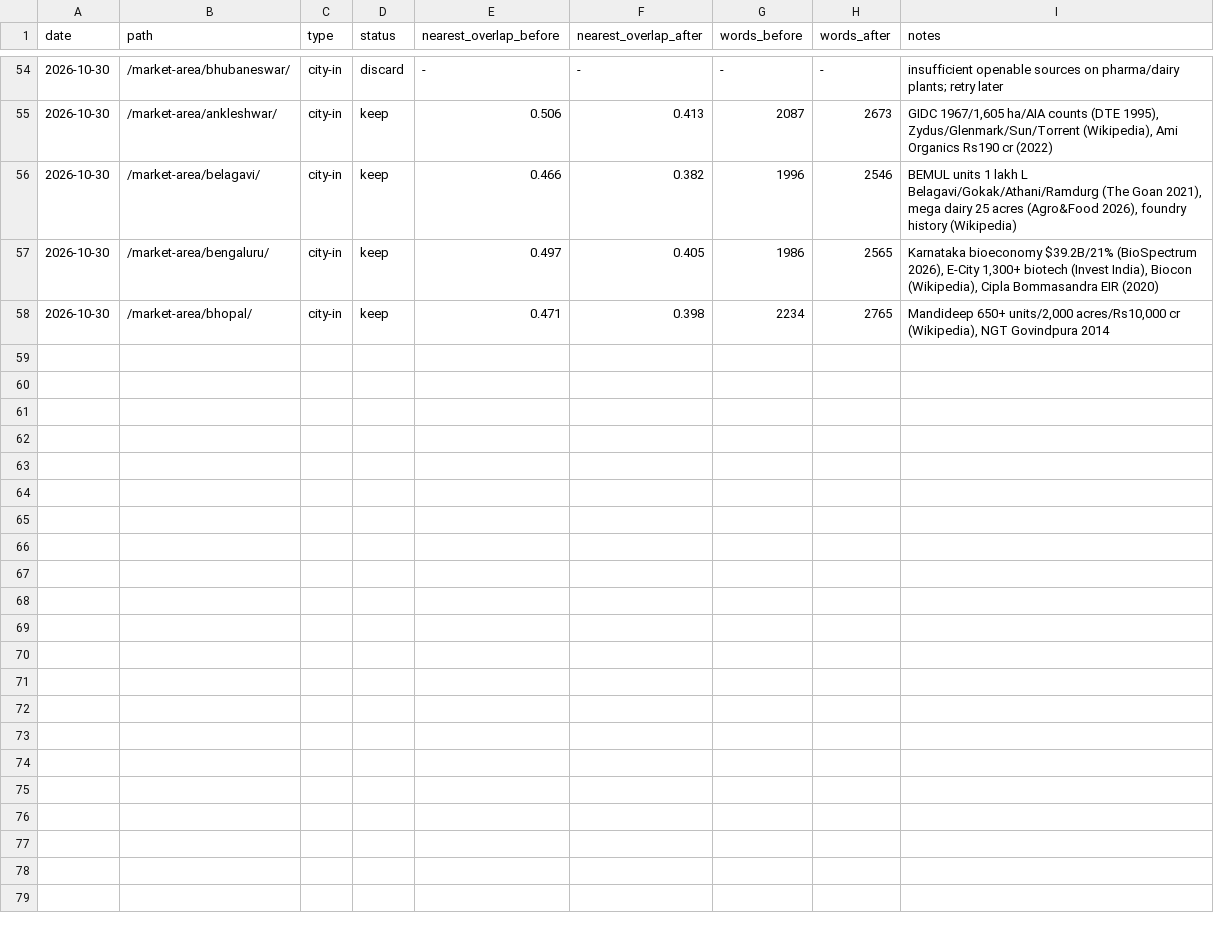
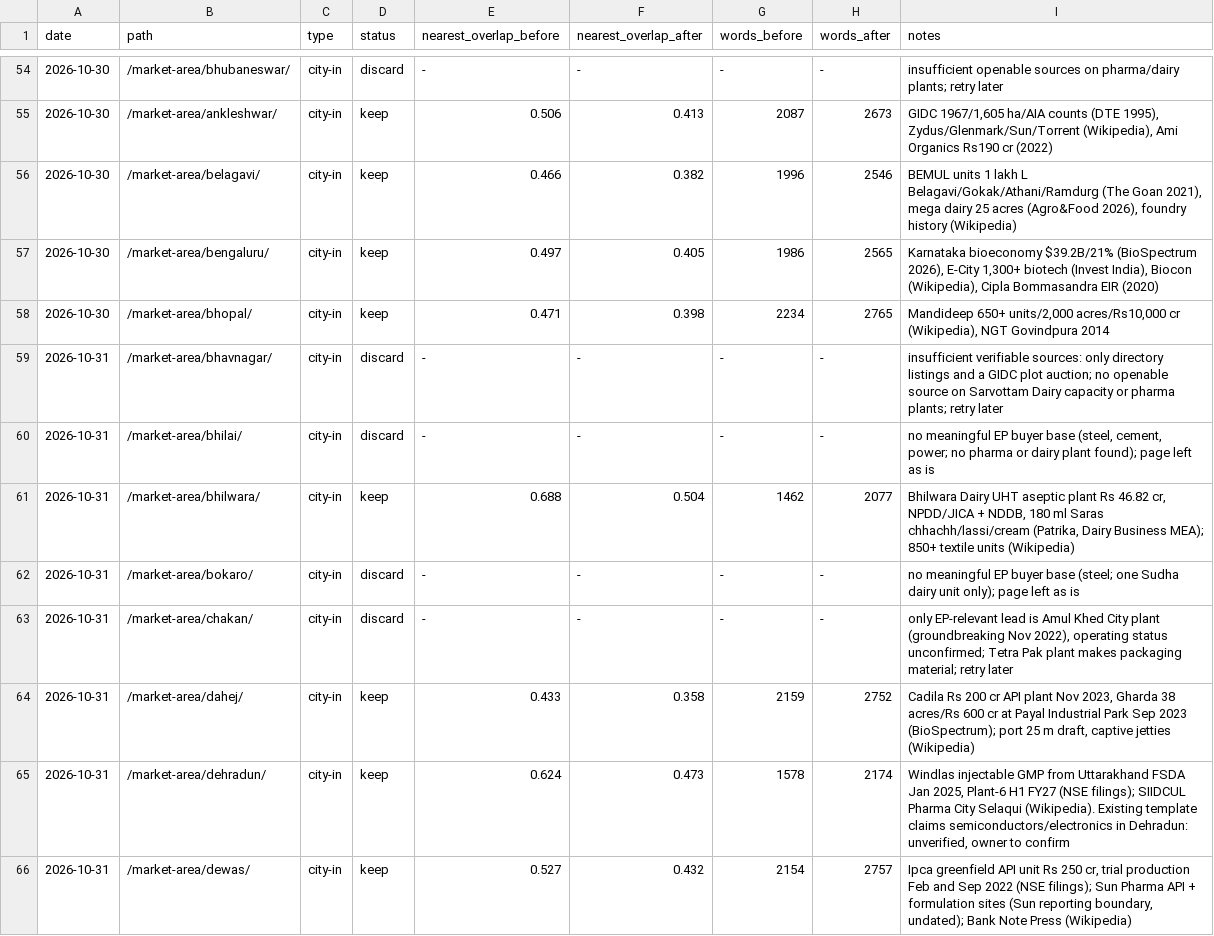
Before and after one commit to errorr990551-svg/sakshi-fr, a TSV file: seo-autoresearch/results.tsv, drawn as a sheet; only a part is shown, gaps mark what is left out; the diff names each change by its address in the sheet, - before the commit and + after, or states it on an @@ line.

```diff
--- a/seo-autoresearch/results.tsv
+++ b/seo-autoresearch/results.tsv
+row 59: 2026-10-31 | /market-area/bhavnagar/ | city-in | discard | - | - | - | - | insufficient verifiable sources: only directory listings and a GIDC plot auction; no openable source on Sarvottam Dairy capacity or pharma plants; retry later
+row 60: 2026-10-31 | /market-area/bhilai/ | city-in | discard | - | - | - | - | no meaningful EP buyer base (steel, cement, power; no pharma or dairy plant found); page left as is
+row 61: 2026-10-31 | /market-area/bhilwara/ | city-in | keep | 0.688 | 0.504 | 1462 | 2077 | Bhilwara Dairy UHT aseptic plant Rs 46.82 cr, NPDD/JICA + NDDB, 180 ml Saras chhachh/lassi/cream (Patrika, Dairy Business MEA); 850+ textile units (Wikipedia)
+row 62: 2026-10-31 | /market-area/bokaro/ | city-in | discard | - | - | - | - | no meaningful EP buyer base (steel; one Sudha dairy unit only); page left as is
+row 63: 2026-10-31 | /market-area/chakan/ | city-in | discard | - | - | - | - | only EP-relevant lead is Amul Khed City plant (groundbreaking Nov 2022), operating status unconfirmed; Tetra Pak plant makes packaging material; retry later
+row 64: 2026-10-31 | /market-area/dahej/ | city-in | keep | 0.433 | 0.358 | 2159 | 2752 | Cadila Rs 200 cr API plant Nov 2023, Gharda 38 acres/Rs 600 cr at Payal Industrial Park Sep 2023 (BioSpectrum); port 25 m draft, captive jetties (Wikipedia)
+row 65: 2026-10-31 | /market-area/dehradun/ | city-in | keep | 0.624 | 0.473 | 1578 | 2174 | Windlas injectable GMP from Uttarakhand FSDA Jan 2025, Plant-6 H1 FY27 (NSE filings); SIIDCUL Pharma City Selaqui (Wikipedia). Existing template claims semiconductors/electronics in Dehradun: unverified, owner to confirm
+row 66: 2026-10-31 | /market-area/dewas/ | city-in | keep | 0.527 | 0.432 | 2154 | 2757 | Ipca greenfield API unit Rs 250 cr, trial production Feb and Sep 2022 (NSE filings); Sun Pharma API + formulation sites (Sun reporting boundary, undated); Bank Note Press (Wikipedia)
```
Also changed, not shown: 7 other files.
